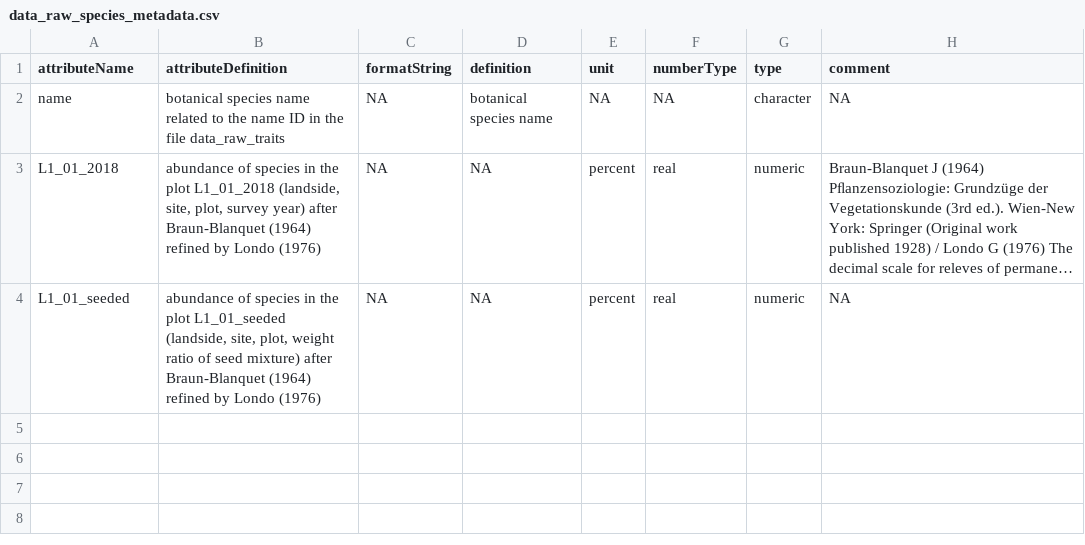
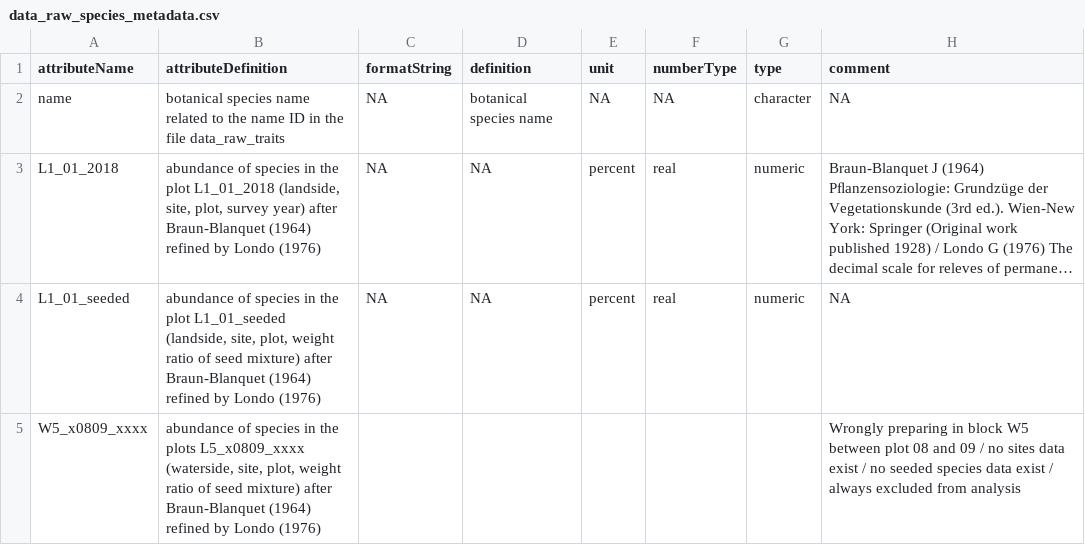
Before and after one commit to markus1bauer/2023_danube_dike_experiment, a CSV file: data/raw/data_raw_species_metadata.csv, drawn as a sheet; long unchanged cells end in …; the diff names each change by its address in the sheet, - before the commit and + after, or states it on an @@ line.

Commit message:
Explain Plot W5_x0809 in metadata

```diff
--- a/data/raw/data_raw_species_metadata.csv
+++ b/data/raw/data_raw_species_metadata.csv
+row 5: W5_x0809_xxxx | abundance of species in the plots L5_x0809_xxxx (waterside, site, plot, weight ratio of seed mixture) after Braun-Blanquet (1964) refined by Londo (1976) |  |  |  |  |  | Wrongly preparing in block W5 between plot 08 and 09 / no sites data exist / no seeded species data exist / always excluded from analysis
```
